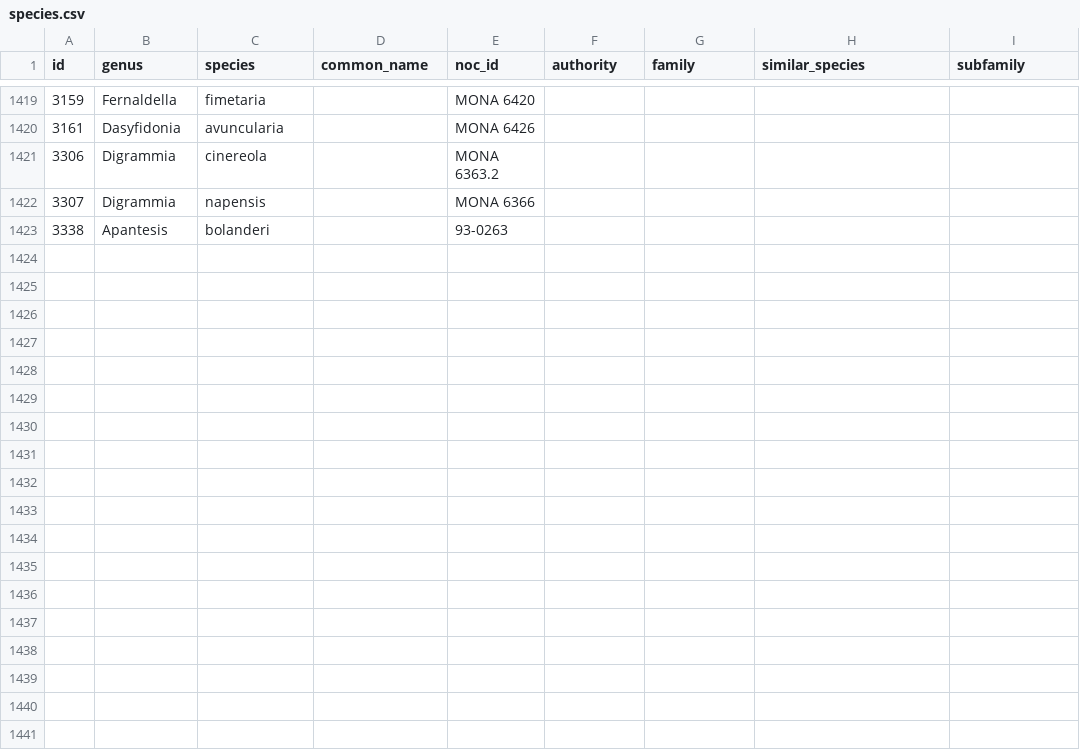
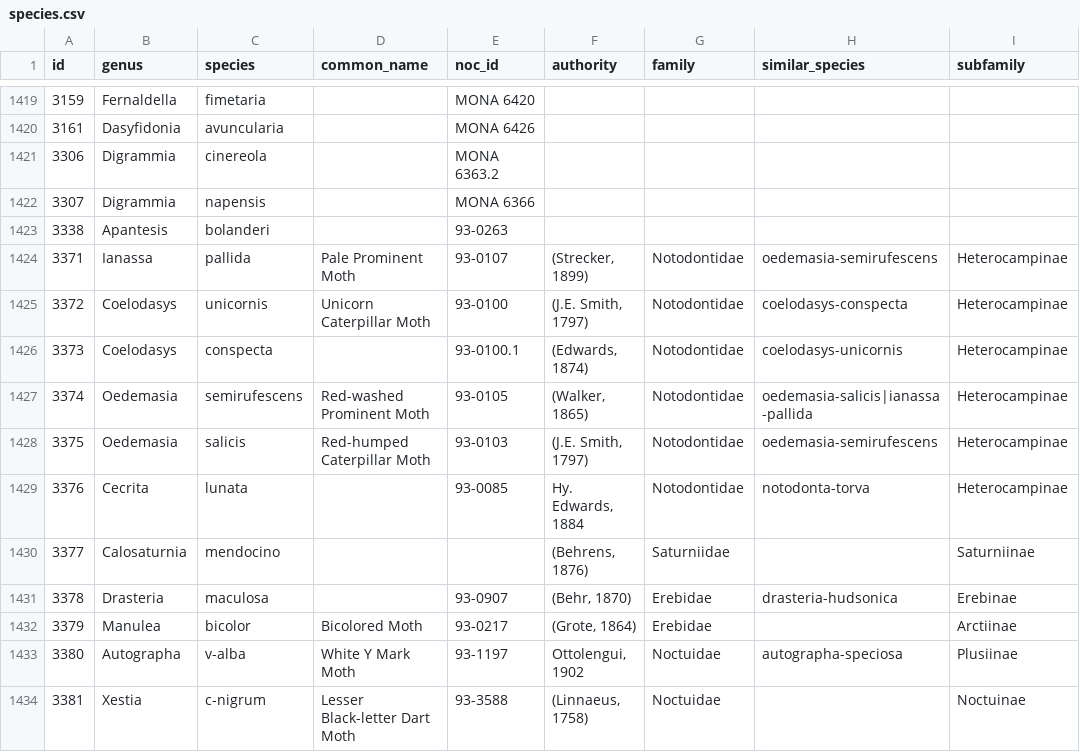
Before and after one commit to pnwinsects/pnwmoths, a CSV file: data/species.csv, drawn as a sheet; only a part is shown, gaps mark what is left out; the diff names each change by its address in the sheet, - before the commit and + after, or states it on an @@ line.

```diff
--- a/data/species.csv
+++ b/data/species.csv
+row 1424: 3371 | Ianassa | pallida | Pale Prominent Moth | 93-0107 | (Strecker, 1899) | Notodontidae | oedemasia-semirufescens | Heterocampinae
+row 1425: 3372 | Coelodasys | unicornis | Unicorn Caterpillar Moth | 93-0100 | (J.E. Smith, 1797) | Notodontidae | coelodasys-conspecta | Heterocampinae
+row 1426: 3373 | Coelodasys | conspecta |  | 93-0100.1 | (Edwards, 1874) | Notodontidae | coelodasys-unicornis | Heterocampinae
+row 1427: 3374 | Oedemasia | semirufescens | Red-washed Prominent Moth | 93-0105 | (Walker, 1865) | Notodontidae | oedemasia-salicis|ianassa-pallida | Heterocampinae
+row 1428: 3375 | Oedemasia | salicis | Red-humped Caterpillar Moth | 93-0103 | (J.E. Smith, 1797) | Notodontidae | oedemasia-semirufescens | Heterocampinae
+row 1429: 3376 | Cecrita | lunata |  | 93-0085 | Hy. Edwards, 1884 | Notodontidae | notodonta-torva | Heterocampinae
+row 1430: 3377 | Calosaturnia | mendocino |  |  | (Behrens, 1876) | Saturniidae |  | Saturniinae
+row 1431: 3378 | Drasteria | maculosa |  | 93-0907 | (Behr, 1870) | Erebidae | drasteria-hudsonica | Erebinae
+row 1432: 3379 | Manulea | bicolor | Bicolored Moth | 93-0217 | (Grote, 1864) | Erebidae |  | Arctiinae
+row 1433: 3380 | Autographa | v-alba | White Y Mark Moth | 93-1197 | Ottolengui, 1902 | Noctuidae | autographa-speciosa | Plusiinae
+row 1434: 3381 | Xestia | c-nigrum | Lesser Black-letter Dart Moth | 93-3588 | (Linnaeus, 1758) | Noctuidae |  | Noctuinae
```
Also changed, not shown: 13 other files.
